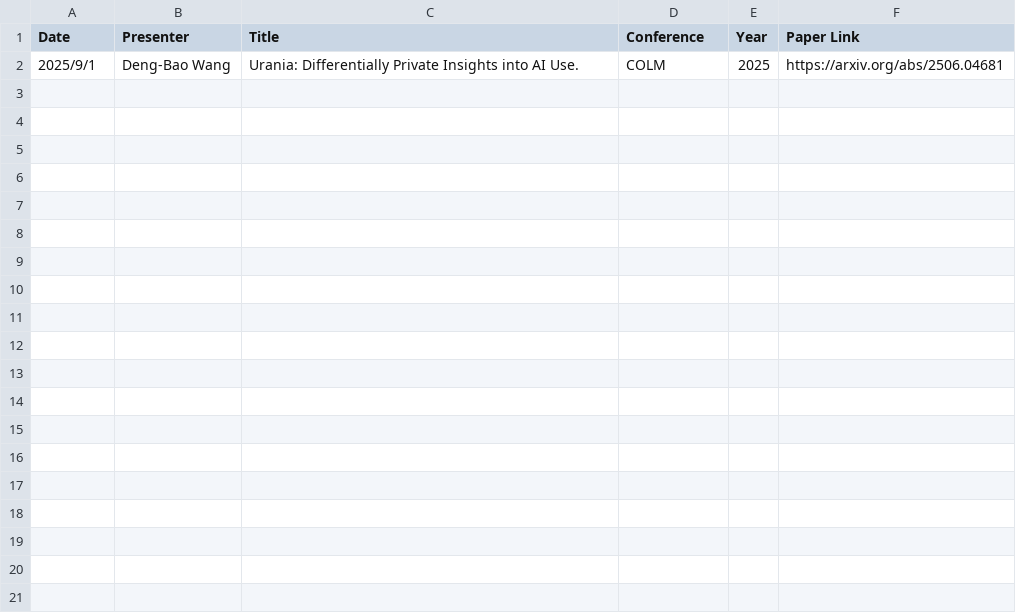
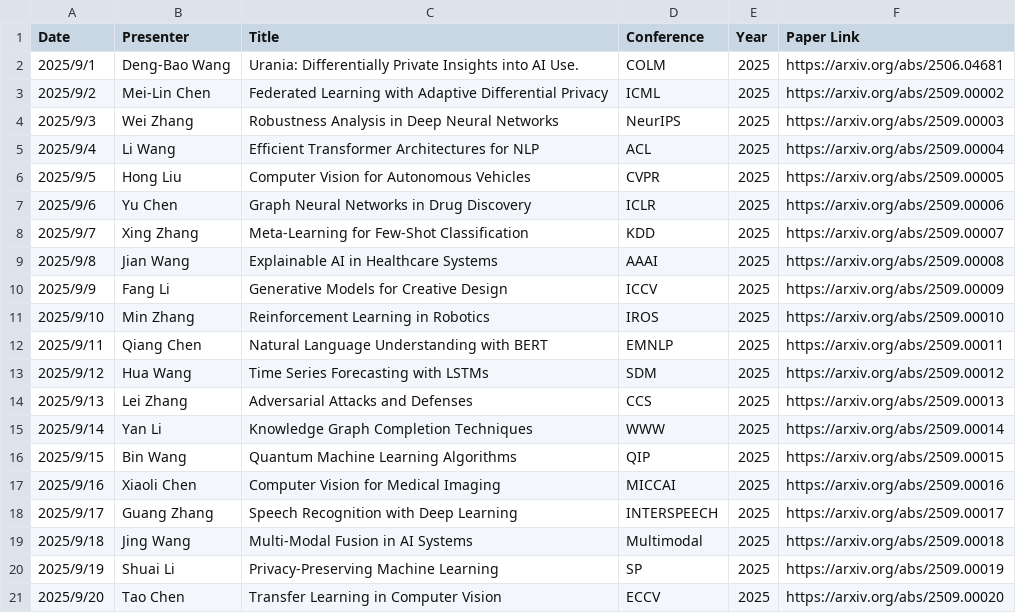
Before and after one commit to TrustMLatSEU/TrustMLatSEU.github.io, a CSV file: meetings.csv, drawn as a sheet.

```diff
--- a/meetings.csv
+++ b/meetings.csv
@@ -2 +2,20 @@
 2025/9/1,Deng-Bao Wang,Urania: Differentially Private Insights into AI Use.,COLM,2025,https://arxiv.org/abs/2506.04681
+2025/9/2,Mei-Lin Chen,Federated Learning with Adaptive Differential Privacy,ICML,2025,https://arxiv.org/abs/2509.00002
+2025/9/3,Wei Zhang,Robustness Analysis in Deep Neural Networks,NeurIPS,2025,https://arxiv.org/abs/2509.00003
+2025/9/4,Li Wang,Efficient Transformer Architectures for NLP,ACL,2025,https://arxiv.org/abs/2509.00004
+2025/9/5,Hong Liu,Computer Vision for Autonomous Vehicles,CVPR,2025,https://arxiv.org/abs/2509.00005
+2025/9/6,Yu Chen,Graph Neural Networks in Drug Discovery,ICLR,2025,https://arxiv.org/abs/2509.00006
+2025/9/7,Xing Zhang,Meta-Learning for Few-Shot Classification,KDD,2025,https://arxiv.org/abs/2509.00007
+2025/9/8,Jian Wang,Explainable AI in Healthcare Systems,AAAI,2025,https://arxiv.org/abs/2509.00008
+2025/9/9,Fang Li,Generative Models for Creative Design,ICCV,2025,https://arxiv.org/abs/2509.00009
+2025/9/10,Min Zhang,Reinforcement Learning in Robotics,IROS,2025,https://arxiv.org/abs/2509.00010
+2025/9/11,Qiang Chen,Natural Language Understanding with BERT,EMNLP,2025,https://arxiv.org/abs/2509.00011
+2025/9/12,Hua Wang,Time Series Forecasting with LSTMs,SDM,2025,https://arxiv.org/abs/2509.00012
+2025/9/13,Lei Zhang,Adversarial Attacks and Defenses,CCS,2025,https://arxiv.org/abs/2509.00013
+2025/9/14,Yan Li,Knowledge Graph Completion Techniques,WWW,2025,https://arxiv.org/abs/2509.00014
+2025/9/15,Bin Wang,Quantum Machine Learning Algorithms,QIP,2025,https://arxiv.org/abs/2509.00015
+2025/9/16,Xiaoli Chen,Computer Vision for Medical Imaging,MICCAI,2025,https://arxiv.org/abs/2509.00016
+2025/9/17,Guang Zhang,Speech Recognition with Deep Learning,INTERSPEECH,2025,https://arxiv.org/abs/2509.00017
+2025/9/18,Jing Wang,Multi-Modal Fusion in AI Systems,Multimodal,2025,https://arxiv.org/abs/2509.00018
+2025/9/19,Shuai Li,Privacy-Preserving Machine Learning,SP,2025,https://arxiv.org/abs/2509.00019
+2025/9/20,Tao Chen,Transfer Learning in Computer Vision,ECCV,2025,https://arxiv.org/abs/2509.00020
```
Also changed, not shown: 1 other file.
